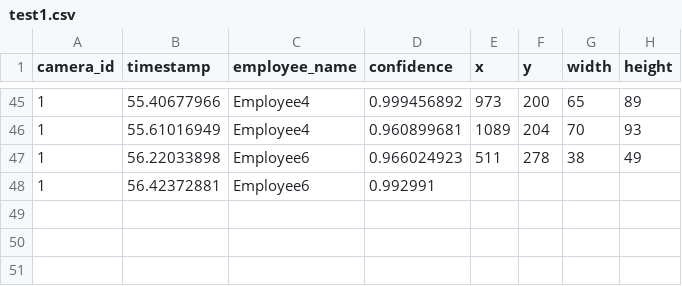
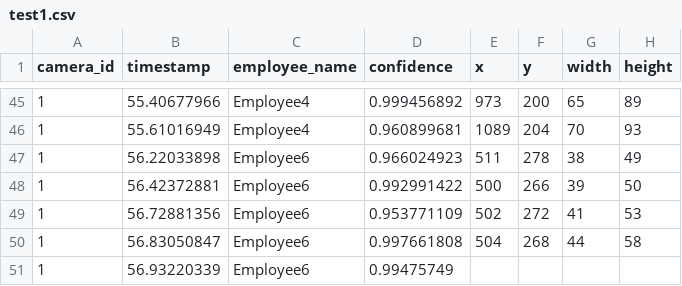
Before and after one commit to cinderellab/Vision-Based-Attendance-Tracker, a CSV file: Attendance_Logic_Module/test1.csv, drawn as a sheet; only a part is shown, gaps mark what is left out.

Commit message:
a commit message

```diff
--- a/Attendance_Logic_Module/test1.csv
+++ b/Attendance_Logic_Module/test1.csv
@@ -47,2 +47,5 @@ camera_id,timestamp,employee_name,confidence,x,y,width,height
 1,56.22033898,Employee6,0.966024923,511,278,38,49
-1,56.42372881,Employee6,0.992991
+1,56.42372881,Employee6,0.992991422,500,266,39,50
+1,56.72881356,Employee6,0.953771109,502,272,41,53
+1,56.83050847,Employee6,0.997661808,504,268,44,58
+1,56.93220339,Employee6,0.99475749
```
